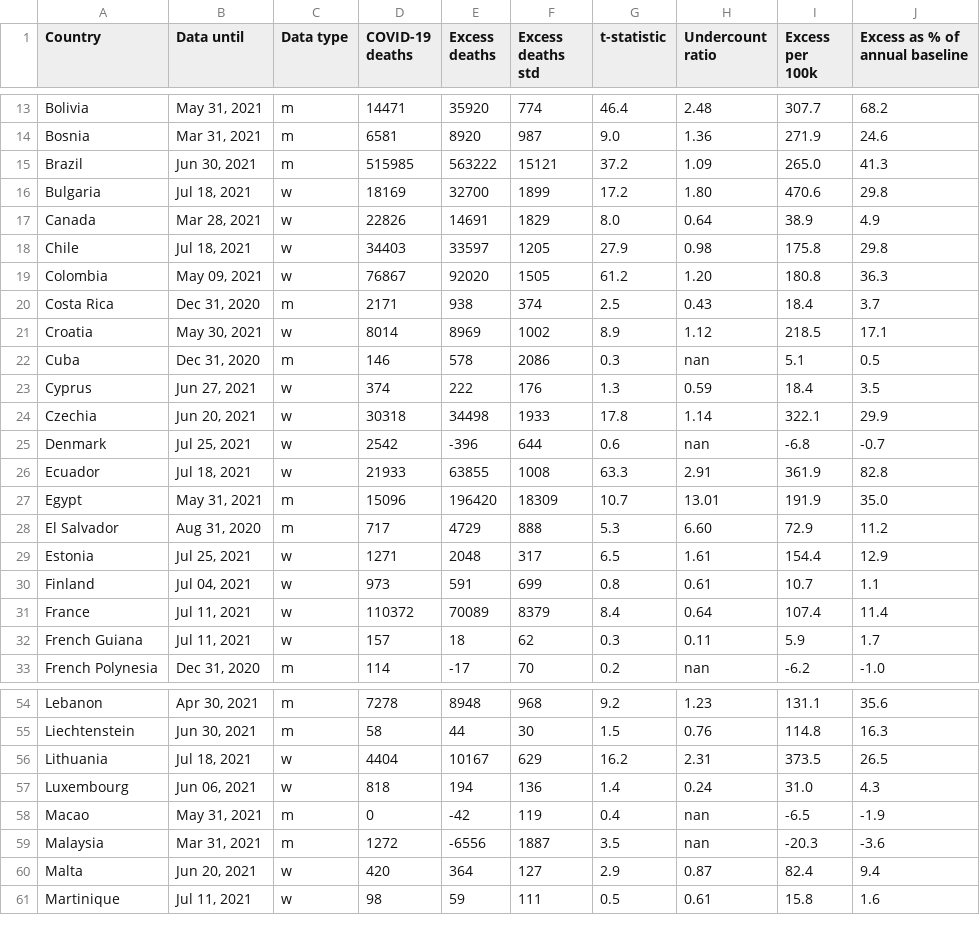
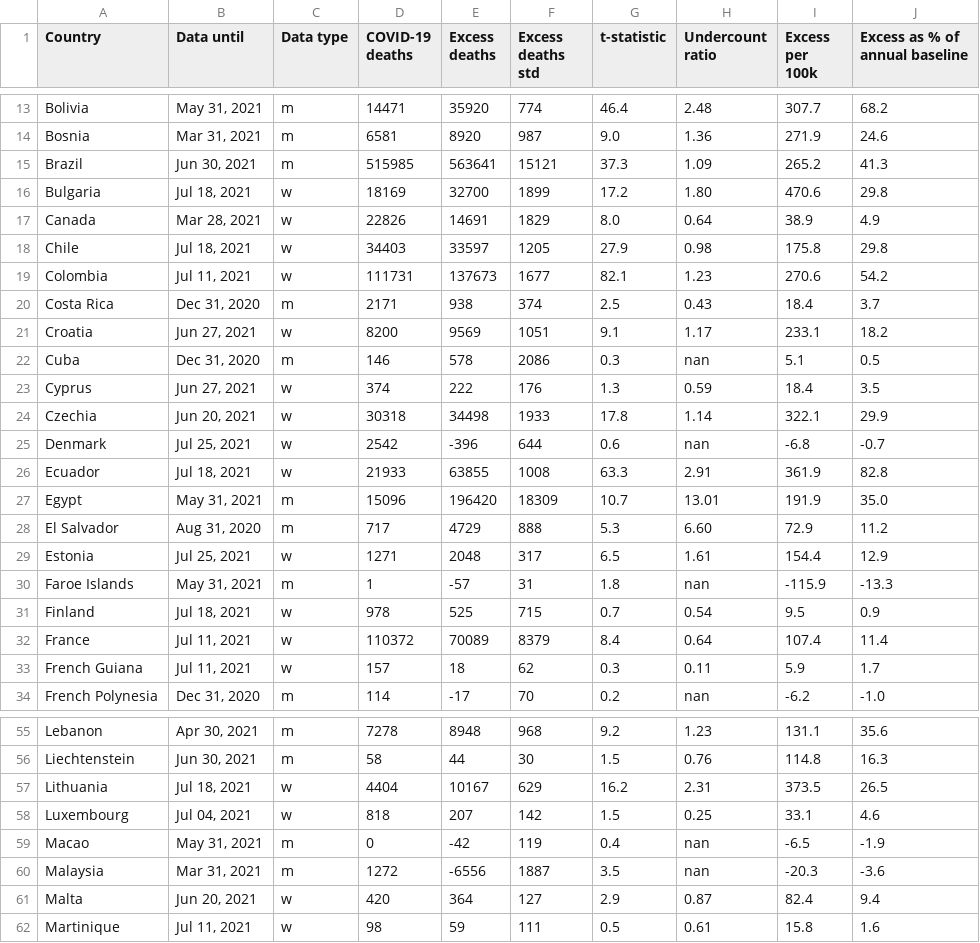
Before and after one commit to dkobak/excess-mortality, a CSV file: excess-mortality.csv, drawn as a sheet; only a part is shown, gaps mark what is left out; the diff covers the shown part only.

```diff
--- a/excess-mortality.csv
+++ b/excess-mortality.csv
@@ -14,3 +14,3 @@ Bolivia,"May 31, 2021",m,14471,35920,774,46.4,2.48,307.7,68.2
 Bosnia,"Mar 31, 2021",m,6581,8920,987,9.0,1.36,271.9,24.6
-Brazil,"Jun 30, 2021",m,515985,563222,15121,37.2,1.09,265.0,41.3
+Brazil,"Jun 30, 2021",m,515985,563641,15121,37.3,1.09,265.2,41.3
 Bulgaria,"Jul 18, 2021",w,18169,32700,1899,17.2,1.80,470.6,29.8
@@ -18,5 +18,5 @@ Canada,"Mar 28, 2021",w,22826,14691,1829,8.0,0.64,38.9,4.9
 Chile,"Jul 18, 2021",w,34403,33597,1205,27.9,0.98,175.8,29.8
-Colombia,"May 09, 2021",w,76867,92020,1505,61.2,1.20,180.8,36.3
+Colombia,"Jul 11, 2021",w,111731,137673,1677,82.1,1.23,270.6,54.2
 Costa Rica,"Dec 31, 2020",m,2171,938,374,2.5,0.43,18.4,3.7
-Croatia,"May 30, 2021",w,8014,8969,1002,8.9,1.12,218.5,17.1
+Croatia,"Jun 27, 2021",w,8200,9569,1051,9.1,1.17,233.1,18.2
 Cuba,"Dec 31, 2020",m,146,578,2086,0.3,nan,5.1,0.5
@@ -29,3 +29,4 @@ El Salvador,"Aug 31, 2020",m,717,4729,888,5.3,6.60,72.9,11.2
 Estonia,"Jul 25, 2021",w,1271,2048,317,6.5,1.61,154.4,12.9
-Finland,"Jul 04, 2021",w,973,591,699,0.8,0.61,10.7,1.1
+Faroe Islands,"May 31, 2021",m,1,-57,31,1.8,nan,-115.9,-13.3
+Finland,"Jul 18, 2021",w,978,525,715,0.7,0.54,9.5,0.9
 France,"Jul 11, 2021",w,110372,70089,8379,8.4,0.64,107.4,11.4
@@ -56,3 +57,3 @@ Liechtenstein,"Jun 30, 2021",m,58,44,30,1.5,0.76,114.8,16.3
 Lithuania,"Jul 18, 2021",w,4404,10167,629,16.2,2.31,373.5,26.5
-Luxembourg,"Jun 06, 2021",w,818,194,136,1.4,0.24,31.0,4.3
+Luxembourg,"Jul 04, 2021",w,818,207,142,1.5,0.25,33.1,4.6
 Macao,"May 31, 2021",m,0,-42,119,0.4,nan,-6.5,-1.9
```
Also changed, not shown: 39 edited cells elsewhere in this file, baselines.csv, excess-mortality-2020.csv, 6 other files.
